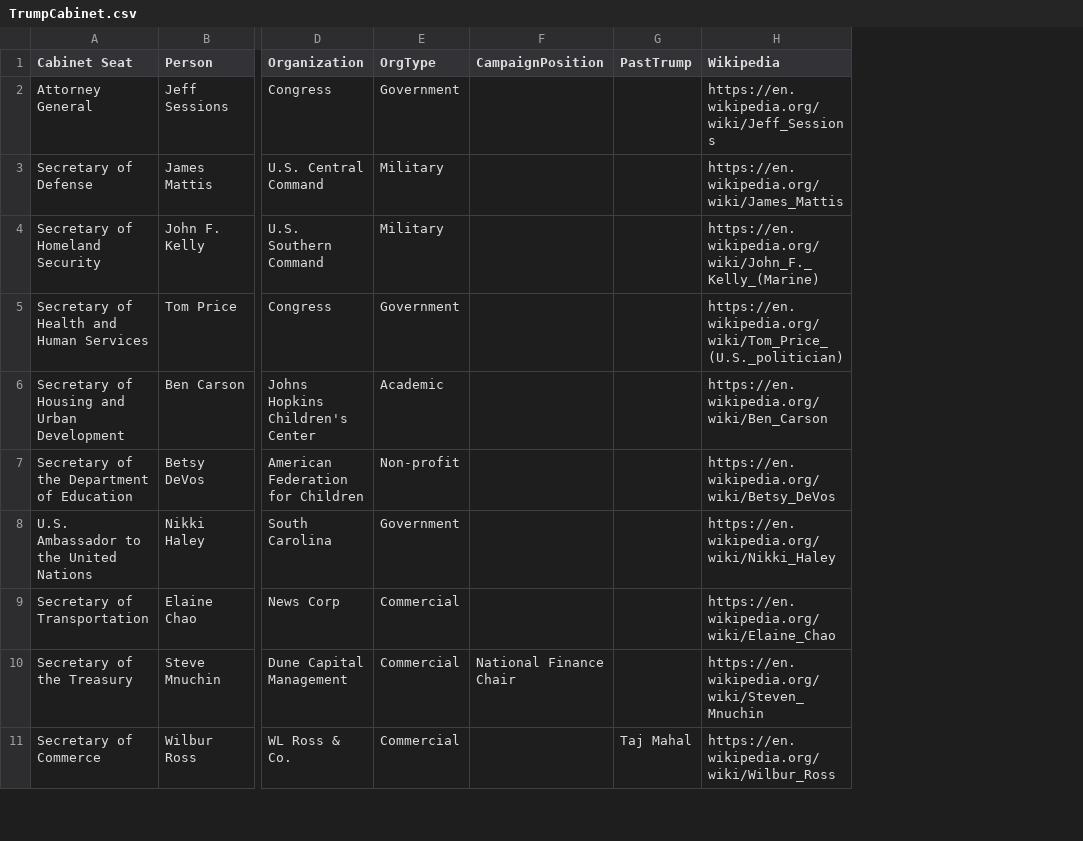
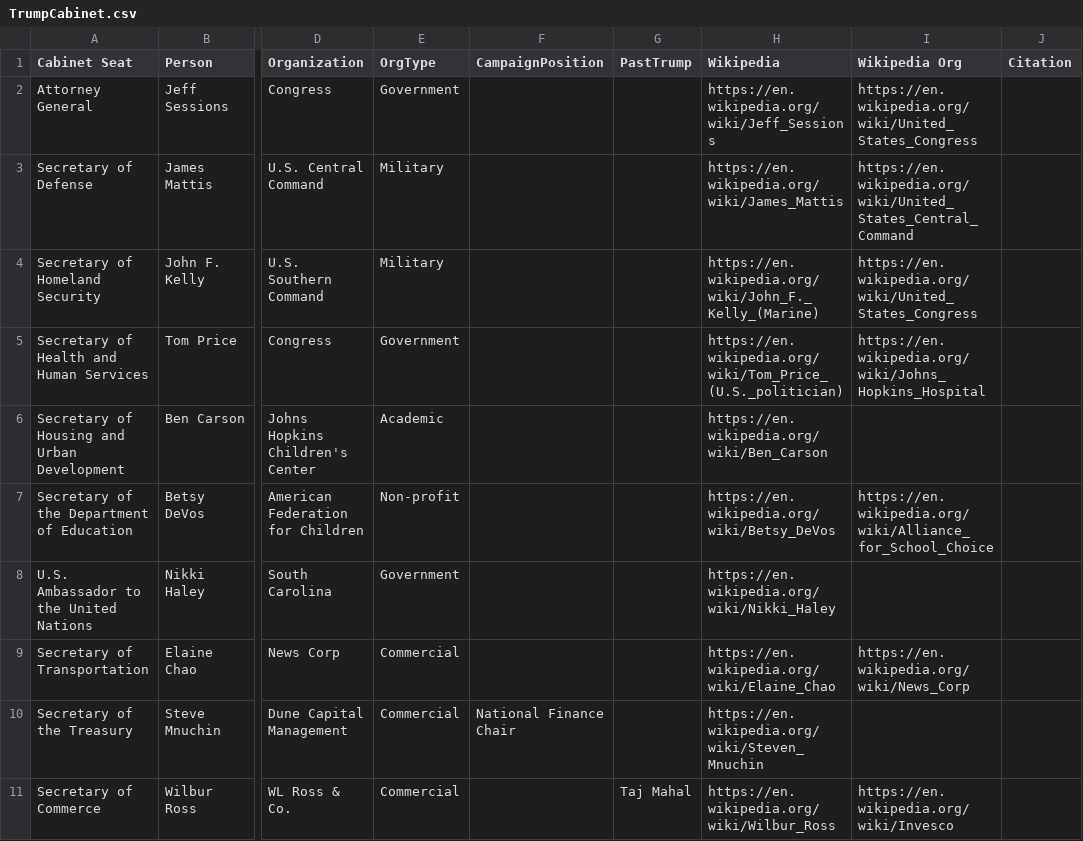
Before and after one commit to dwdii/social-pyramid, a CSV file: data/TrumpCabinet.csv, drawn as a sheet; only a part is shown, gaps mark what is left out; the diff covers the shown part only; the diff names each change by its address in the sheet, - before the commit and + after, or states it on an @@ line.

Commit message:
Updating cabinet position csv

```diff
--- a/data/TrumpCabinet.csv
+++ b/data/TrumpCabinet.csv
+column I (Wikipedia Org), rows 2-11: https://en.wikipedia.org/wiki/United_States_Congress | https://en.wikipedia.org/wiki/United_States_Central_Command | https://en.wikipedia.org/wiki/United_States_Congress | https://en.wikipedia.org/wiki/Johns_Hopkins_Hospital |  | https://en.wikipedia.org/wiki/Alliance_for_School_Choice |  | https://en.wikipedia.org/wiki/News_Corp |  | https://en.wikipedia.org/wiki/Invesco
+column J (Citation), empty
```
Also changed, not shown: 19 edited cells elsewhere in this file.
